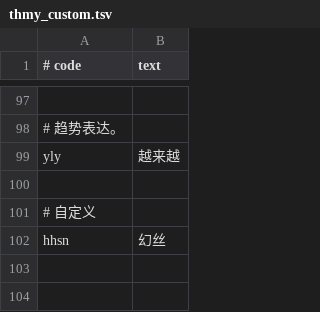
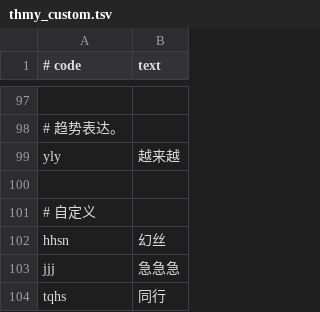
Before and after one commit to 77gc/thmy, a TSV file: data/thmy_custom.tsv, drawn as a sheet; only a part is shown, gaps mark what is left out; the diff names each change by its address in the sheet, - before the commit and + after, or states it on an @@ line.

```diff
--- a/data/thmy_custom.tsv
+++ b/data/thmy_custom.tsv
+row 103: jjj | 急急急
+row 104: tqhs | 同行
```
Also changed, not shown: rime/thmy_code_lookup.tsv, 10 other files.
